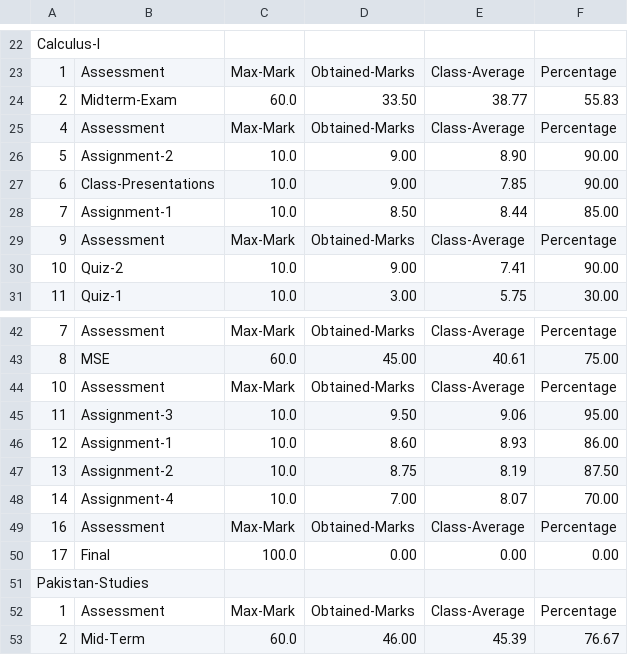
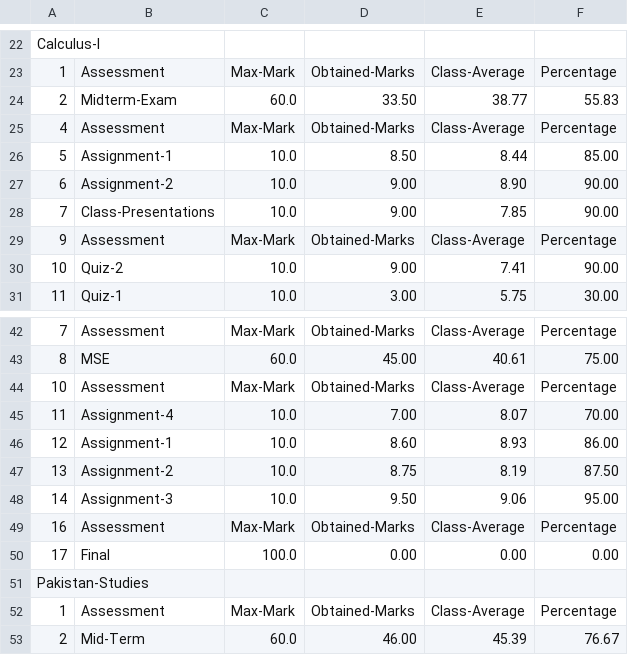
Before and after one commit to okHadi/QALMS, a CSV file: txtData/results.csv, drawn as a sheet; only a part is shown, gaps mark what is left out; removed rows and columns are numbered as before the commit, all else as after; the diff covers the shown part only; the diff names each change by its address in the sheet, - before the commit and + after, or states it on an @@ line.

```diff
--- a/txtData/results.csv
+++ b/txtData/results.csv
+row 26: 5 | Assignment-1 | 10.0 | 8.50 | 8.44 | 85.00
-A27: 5
+A27: 6
-A28: 6
+A28: 7
-row 28: 7 | Assignment-1 | 10.0 | 8.50 | 8.44 | 85.00
-B45: Assignment-3
+B45: Assignment-4
-D45: 9.50
+D45: 7.00
-E45: 9.06
+E45: 8.07
-F45: 95.00
+F45: 70.00
-B48: Assignment-4
+B48: Assignment-3
-D48: 7.00
+D48: 9.50
-E48: 8.07
+E48: 9.06
-F48: 70.00
+F48: 95.00
```
Also changed, not shown: 5 added rows, 5 removed rows and 11 edited cells elsewhere in this file, 4 other files.
